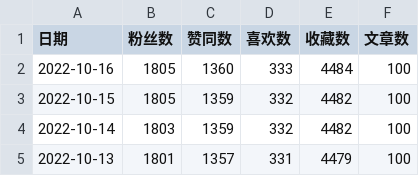
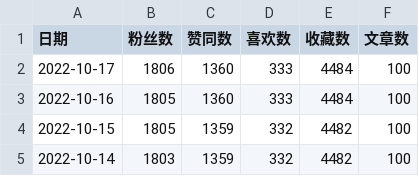
Before and after one commit to dreamhomes/dev-config, a CSV file: scripts/zhihu/zhihu.csv, drawn as a sheet; only a part is shown; the shorter side is filled out with more unchanged rows; the diff names each change by its address in the sheet, - before the commit and + after, or states it on an @@ line.

```diff
--- a/scripts/zhihu/zhihu.csv
+++ b/scripts/zhihu/zhihu.csv
+row 2: 2022-10-17 | 1806 | 1360 | 333 | 4484 | 100
```
Also changed, not shown: 1 other file.
